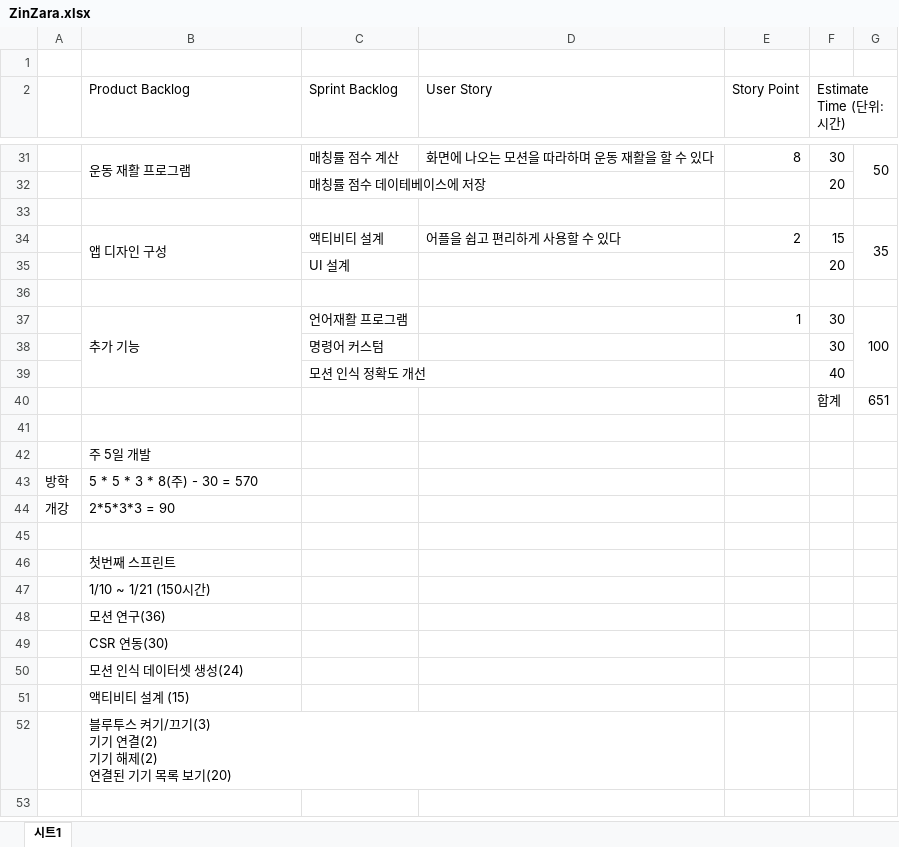
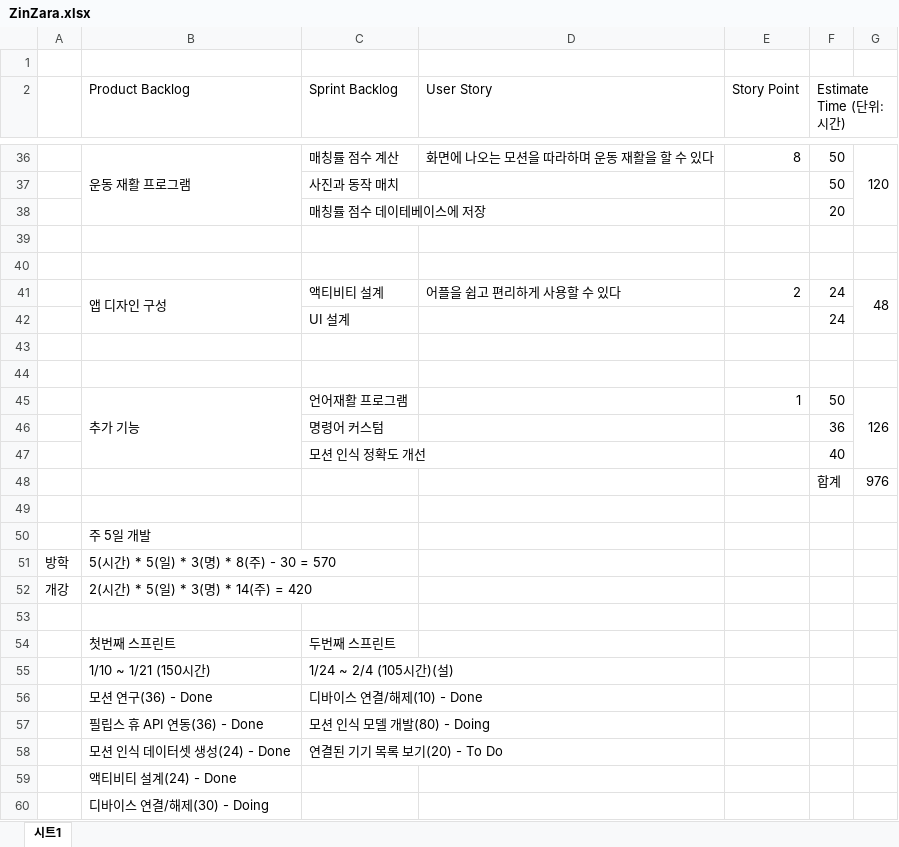
Before and after one commit to kpuce2022CD/Zinzara, an Excel workbook: document/ZinZara.xlsx, sheet 시트1, drawn as a sheet; only a part is shown, gaps mark what is left out; values as stored, in another font and other column widths than the file's, no cell formats; charts and pictures not drawn; removed rows and columns are numbered as before the commit, all else as after; ↵ is a line break in a cell; the diff covers the shown part only; the diff names each change by its address in the sheet, - before the commit and + after, or states it on an @@ line.

Commit message:
product backlog update

```diff
--- a/document/ZinZara.xlsx (sheet 시트1)
+++ b/document/ZinZara.xlsx (sheet 시트1)
-F36 (Estimate Time (단위: 시간)): 30
+F36 (Estimate Time (단위: 시간)): 50
-G36: 50
+G36: 120
+row 37:  |  | 사진과 동작 매치 |  |  | 50
-row 34:  | 앱 디자인 구성 | 액티비티 설계 | 어플을 쉽고 편리하게 사용할 수 있다 | 2 | 15 | 35
-row 35:  |  | UI 설계 |  |  | 20
+row 41:  | 앱 디자인 구성 | 액티비티 설계 | 어플을 쉽고 편리하게 사용할 수 있다 | 2 | 24 | 48
+row 42:  |  | UI 설계 |  |  | 24
+row 43: (empty)
+row 44: (empty)
-F45 (Estimate Time (단위: 시간)): 30
+F45 (Estimate Time (단위: 시간)): 50
-G45: 100
+G45: 126
-F46 (Estimate Time (단위: 시간)): 30
+F46 (Estimate Time (단위: 시간)): 36
-G48: 651
+G48: 976
-B51 (Product Backlog): 5 * 5 * 3 * 8(주) - 30 = 570
+B51 (Product Backlog): 5(시간) * 5(일) * 3(명) * 8(주) - 30 = 570
-B52 (Product Backlog): 2*5*3*3 = 90
+B52 (Product Backlog): 2(시간) * 5(일) * 3(명) * 14(주) = 420
-C54 (Sprint Backlog): (empty)
+C54 (Sprint Backlog): 두번째 스프린트
-C55 (Sprint Backlog): (empty)
+C55 (Sprint Backlog): 1/24 ~ 2/4 (105시간)(설)
-row 48:  | 모션 연구(36)
-row 49:  | CSR 연동(30)
-row 50:  | 모션 인식 데이터셋 생성(24)
+row 56:  | 모션 연구(36) - Done | 디바이스 연결/해제(10) - Done
+row 57:  | 필립스 휴 API 연동(36) - Done | 모션 인식 모델 개발(80) - Doing
+row 58:  | 모션 인식 데이터셋 생성(24) - Done | 연결된 기기 목록 보기(20) - To Do
-B59 (Product Backlog): 액티비티 설계 (15)
+B59 (Product Backlog): 액티비티 설계(24) - Done
-B60 (Product Backlog): 블루투스 켜기/끄기(3) ↵ 기기 연결(2) ↵ 기기 해제(2) ↵ 연결된 기기 목록 보기(20)
+B60 (Product Backlog): 디바이스 연결/해제(30) - Doing
```
Also changed, not shown: 20 added rows, 15 removed rows, 3 edited cells and merged cells elsewhere in this sheet, cell formats, charts or pictures.
